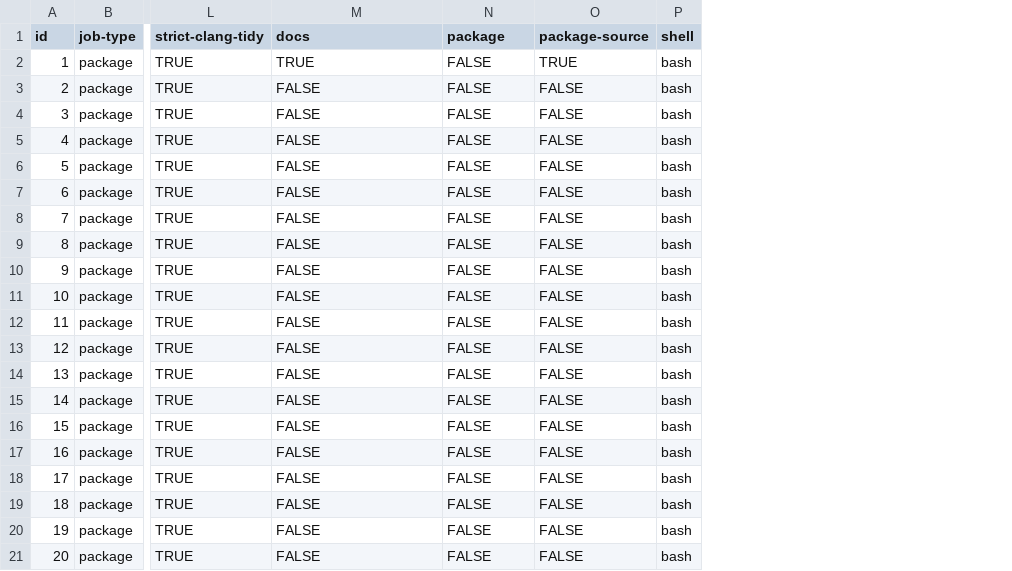
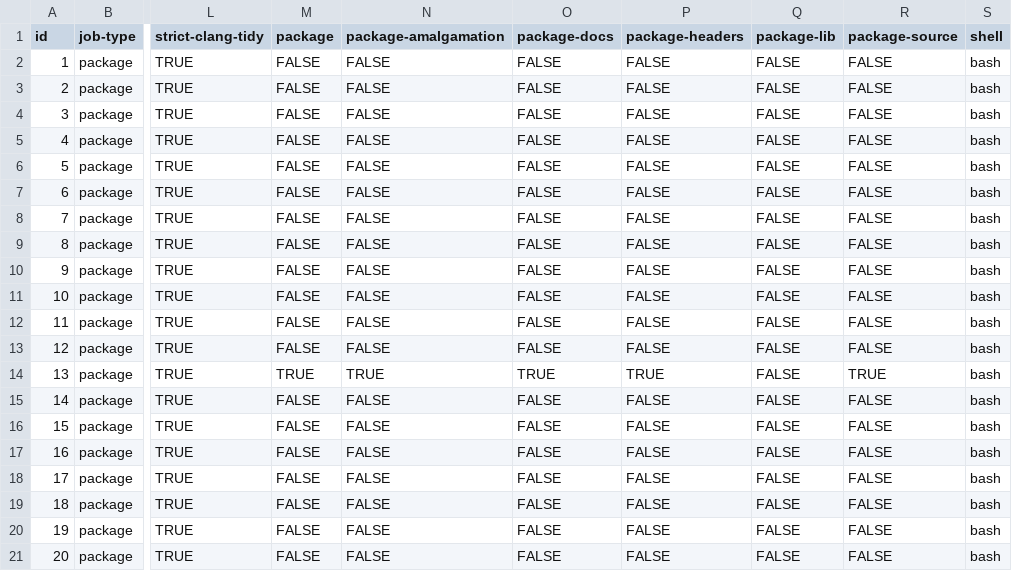
Before and after one commit to webview/webview, a CSV file: .github/workflows/build_matrix.csv, drawn as a sheet; only a part is shown, gaps mark what is left out; addresses are those after the commit; the diff names each change by its address in the sheet, - before the commit and + after, or states it on an @@ line.

Commit message:
Split code into separate files and amalgamate (#1153)
Splits the webview.h header into multiple files in order to make the project more maintainable.

The files can then be amalgamated back into a single header.

```diff
--- a/.github/workflows/build_matrix.csv
+++ b/.github/workflows/build_matrix.csv
+column M (package), rows 2-21: FALSE | FALSE | FALSE | FALSE | FALSE | FALSE | FALSE | FALSE | FALSE | FALSE | FALSE | FALSE | TRUE | FALSE | FALSE | FALSE | FALSE | FALSE | FALSE | FALSE
+column O (package-docs), rows 2-21: FALSE | FALSE | FALSE | FALSE | FALSE | FALSE | FALSE | FALSE | FALSE | FALSE | FALSE | FALSE | TRUE | FALSE | FALSE | FALSE | FALSE | FALSE | FALSE | FALSE
+column P (package-headers), rows 2-21: FALSE | FALSE | FALSE | FALSE | FALSE | FALSE | FALSE | FALSE | FALSE | FALSE | FALSE | FALSE | TRUE | FALSE | FALSE | FALSE | FALSE | FALSE | FALSE | FALSE
-N1: docs
+N1: package-amalgamation
-Q1: package
+Q1: package-lib
-N2 (package-amalgamation): TRUE
+N2 (package-amalgamation): FALSE
-R2 (package-source): TRUE
+R2 (package-source): FALSE
-N14 (package-amalgamation): FALSE
+N14 (package-amalgamation): TRUE
-R14 (package-source): FALSE
+R14 (package-source): TRUE
```
Also changed, not shown: 48 other files.
